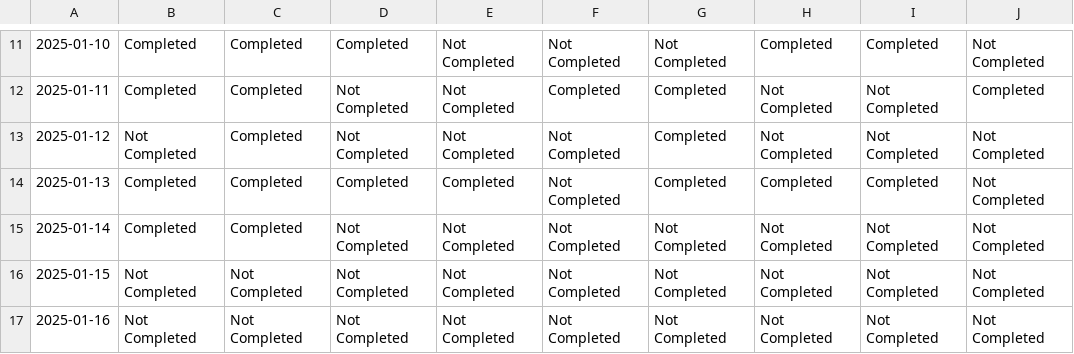
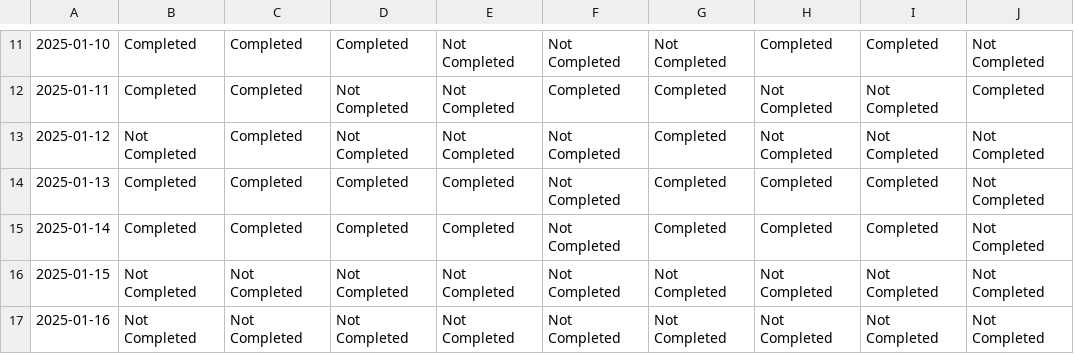
Before and after one commit to FurrowSam/2025-Goal-Tracking-App, a CSV file: progress_tracker.csv, drawn as a sheet; only a part is shown, gaps mark what is left out; the diff names each change by its address in the sheet, - before the commit and + after, or states it on an @@ line.

Commit message:
afternoon updates to progress

```diff
--- a/progress_tracker.csv
+++ b/progress_tracker.csv
-D15: Not Completed
+D15: Completed
-E15: Not Completed
+E15: Completed
-G15: Not Completed
+G15: Completed
-H15: Not Completed
+H15: Completed
-I15: Not Completed
+I15: Completed
```
